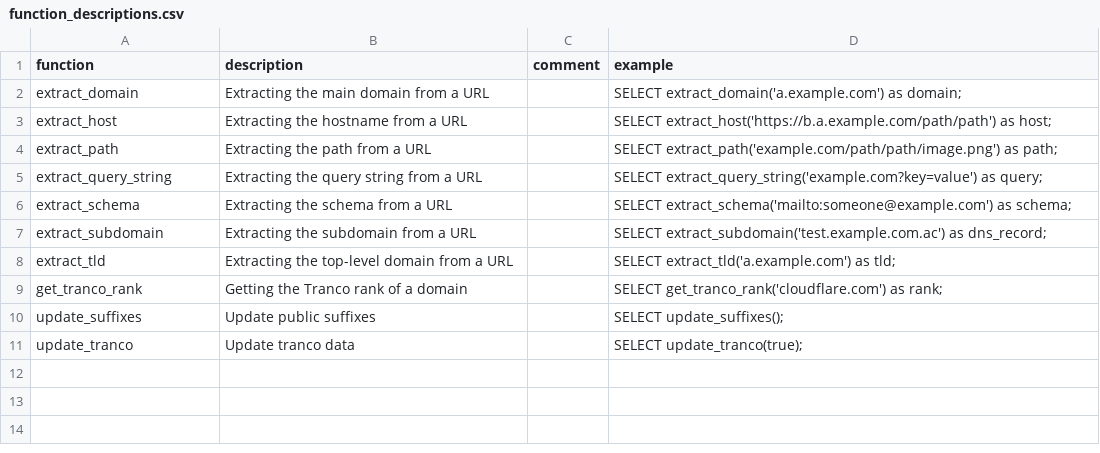
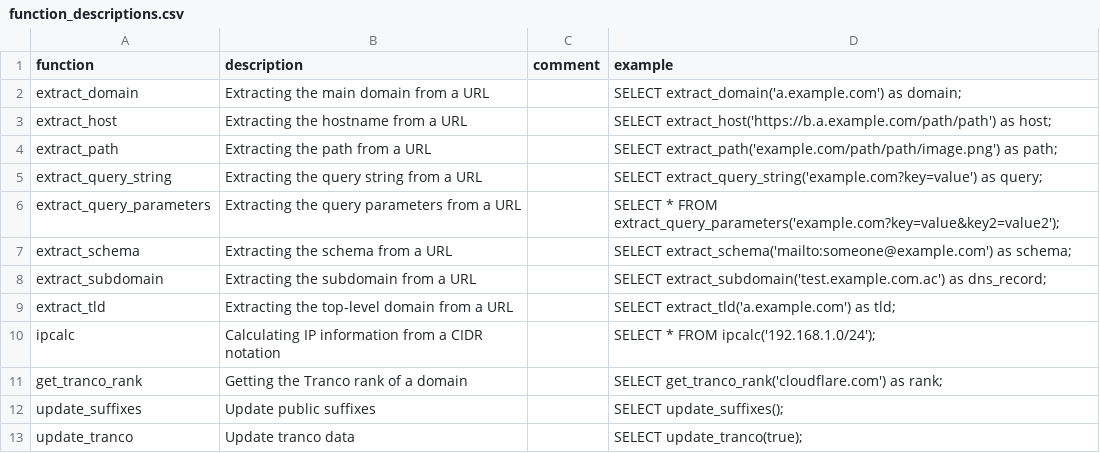
Before and after one commit to duckdb/community-extensions, a CSV file: extensions/netquack/docs/function_descriptions.csv, drawn as a sheet; the diff names each change by its address in the sheet, - before the commit and + after, or states it on an @@ line.

Commit message:
chore(netquack): add more examples

```diff
--- a/extensions/netquack/docs/function_descriptions.csv
+++ b/extensions/netquack/docs/function_descriptions.csv
+row 6: extract_query_parameters | Extracting the query parameters from a URL |  | SELECT * FROM extract_query_parameters('example.com?key=value&key2=value2');
+row 10: ipcalc | Calculating IP information from a CIDR notation |  | SELECT * FROM ipcalc('192.168.1.0/24');
```
